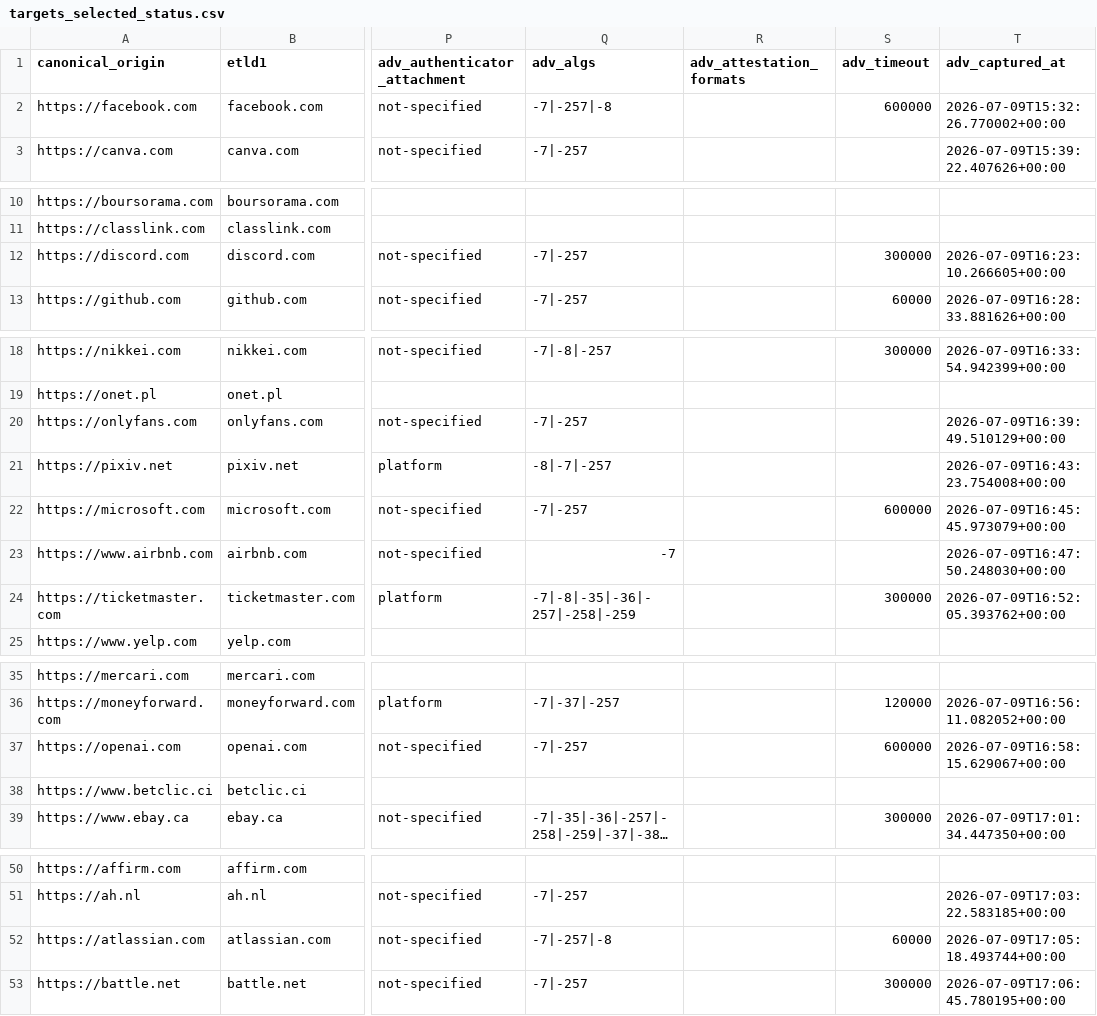
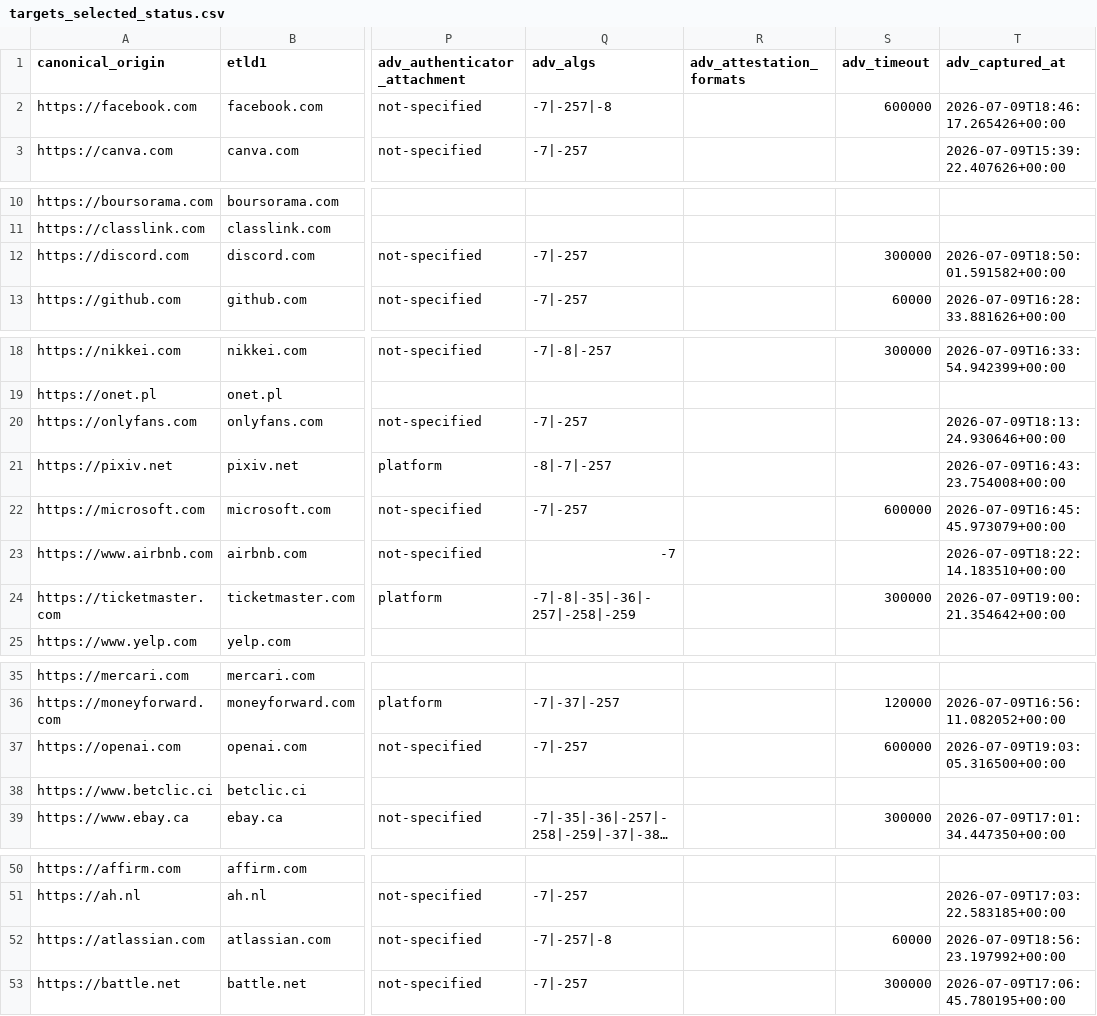
Before and after one commit to EfiSiapiti/rp-audit, a CSV file: data/targets_selected_status.csv, drawn as a sheet; only a part is shown, gaps mark what is left out; long unchanged cells end in …; the diff covers the shown part only; the diff names each change by its address in the sheet, - before the commit and + after, or states it on an @@ line.

```diff
--- a/data/targets_selected_status.csv
+++ b/data/targets_selected_status.csv
-T2 (adv_captured_at): 2026-07-09T15:32:26.770002+00:00
+T2 (adv_captured_at): 2026-07-09T18:46:17.265426+00:00
-T12 (adv_captured_at): 2026-07-09T16:23:10.266605+00:00
+T12 (adv_captured_at): 2026-07-09T18:50:01.591582+00:00
-T20 (adv_captured_at): 2026-07-09T16:39:49.510129+00:00
+T20 (adv_captured_at): 2026-07-09T18:13:24.930646+00:00
-T23 (adv_captured_at): 2026-07-09T16:47:50.248030+00:00
+T23 (adv_captured_at): 2026-07-09T18:22:14.183510+00:00
-T24 (adv_captured_at): 2026-07-09T16:52:05.393762+00:00
+T24 (adv_captured_at): 2026-07-09T19:00:21.354642+00:00
-T37 (adv_captured_at): 2026-07-09T16:58:15.629067+00:00
+T37 (adv_captured_at): 2026-07-09T19:03:05.316500+00:00
-T52 (adv_captured_at): 2026-07-09T17:05:18.493744+00:00
+T52 (adv_captured_at): 2026-07-09T18:56:23.197992+00:00
```
Also changed, not shown: 2 edited cells elsewhere in this file, data/experiments.csv.
